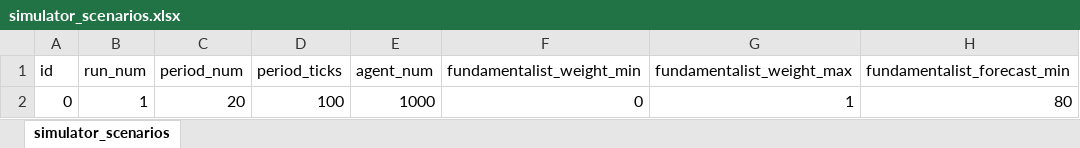
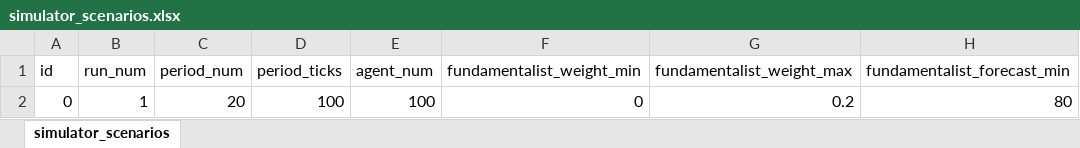
Before and after one commit to ABM4ALL/Melodie, an Excel workbook: tutorial/StockMarket/data/input/simulator_scenarios.xlsx, sheet simulator_scenarios, drawn as a sheet; only a part is shown; values as stored, in another font and other column widths than the file's, no borders; the diff names each change by its address in the sheet, - before the commit and + after, or states it on an @@ line.

```diff
--- a/tutorial/StockMarket/data/input/simulator_scenarios.xlsx (sheet simulator_scenarios)
+++ b/tutorial/StockMarket/data/input/simulator_scenarios.xlsx (sheet simulator_scenarios)
-E2 (agent_num): 1000
+E2 (agent_num): 100
-G2 (fundamentalist_weight_max): 1
+G2 (fundamentalist_weight_max): 0.2
```
Also changed, not shown: 58 other files.
